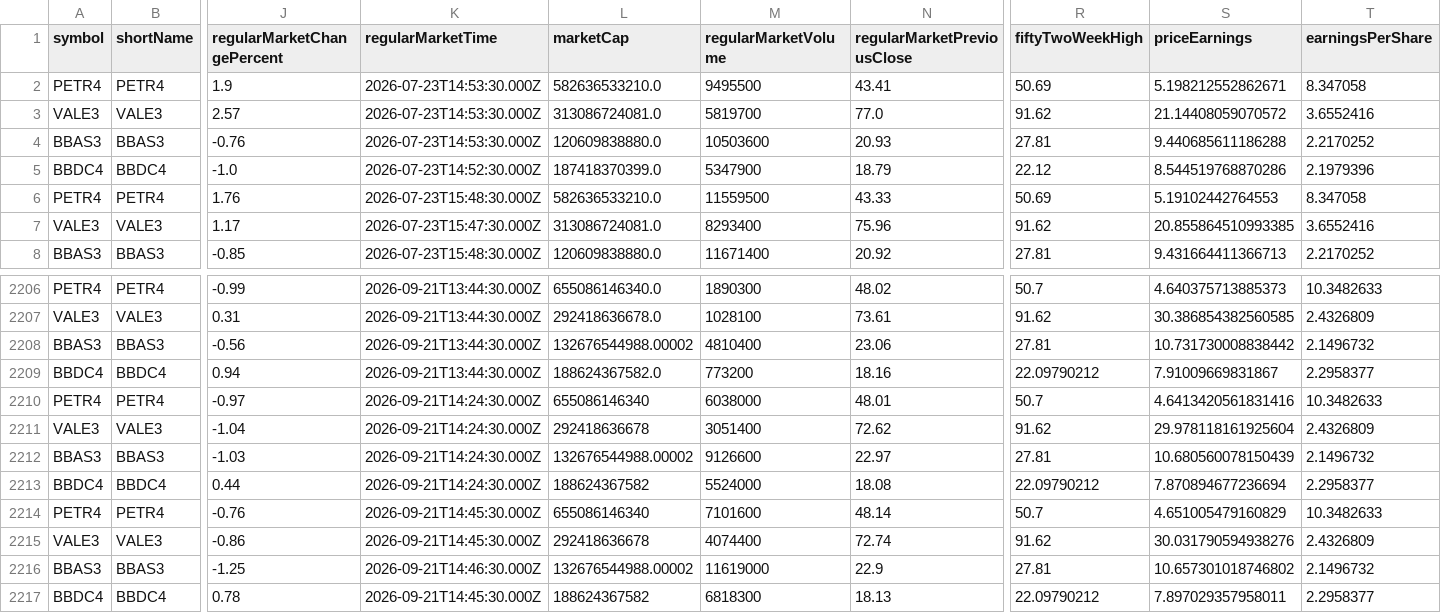
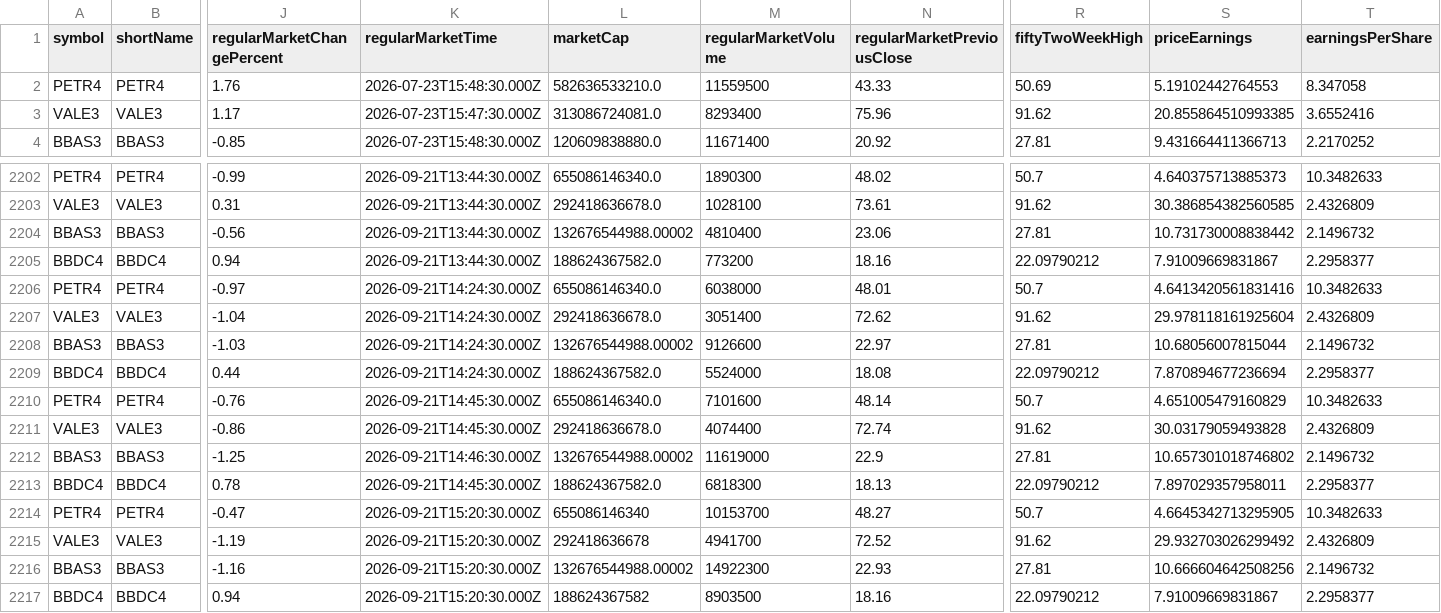
Before and after one commit to nelsoneltz/stock_monitor_bot, a CSV file: stock_data.csv, drawn as a sheet; only a part is shown, gaps mark what is left out; removed rows and columns are numbered as before the commit, all else as after; rows hold the shown columns only; the diff names each change by its address in the sheet, - before the commit and + after, or states it on an @@ line.

```diff
--- a/stock_data.csv
+++ b/stock_data.csv
-row 2: PETR4 | PETR4 | 1.9 | 2026-07-23T14:53:30.000Z | 582636533210.0 | 9495500 | 43.41 | 50.69 | 5.198212552862671 | 8.347058
-row 3: VALE3 | VALE3 | 2.57 | 2026-07-23T14:53:30.000Z | 313086724081.0 | 5819700 | 77.0 | 91.62 | 21.14408059070572 | 3.6552416
-row 4: BBAS3 | BBAS3 | -0.76 | 2026-07-23T14:53:30.000Z | 120609838880.0 | 10503600 | 20.93 | 27.81 | 9.440685611186288 | 2.2170252
-row 5: BBDC4 | BBDC4 | -1.0 | 2026-07-23T14:52:30.000Z | 187418370399.0 | 5347900 | 18.79 | 22.12 | 8.544519768870286 | 2.1979396
-L2206 (marketCap): 655086146340
+L2206 (marketCap): 655086146340.0
-L2207 (marketCap): 292418636678
+L2207 (marketCap): 292418636678.0
-S2208 (priceEarnings): 10.680560078150439
+S2208 (priceEarnings): 10.68056007815044
-L2209 (marketCap): 188624367582
+L2209 (marketCap): 188624367582.0
-L2210 (marketCap): 655086146340
+L2210 (marketCap): 655086146340.0
-L2211 (marketCap): 292418636678
+L2211 (marketCap): 292418636678.0
-S2211 (priceEarnings): 30.031790594938276
+S2211 (priceEarnings): 30.03179059493828
-L2213 (marketCap): 188624367582
+L2213 (marketCap): 188624367582.0
+row 2214: PETR4 | PETR4 | -0.47 | 2026-09-21T15:20:30.000Z | 655086146340 | 10153700 | 48.27 | 50.7 | 4.6645342713295905 | 10.3482633
+row 2215: VALE3 | VALE3 | -1.19 | 2026-09-21T15:20:30.000Z | 292418636678 | 4941700 | 72.52 | 91.62 | 29.932703026299492 | 2.4326809
+row 2216: BBAS3 | BBAS3 | -1.16 | 2026-09-21T15:20:30.000Z | 132676544988.00002 | 14922300 | 22.93 | 27.81 | 10.666604642508256 | 2.1496732
+row 2217: BBDC4 | BBDC4 | 0.94 | 2026-09-21T15:20:30.000Z | 188624367582 | 8903500 | 18.16 | 22.09790212 | 7.91009669831867 | 2.2958377
```
Also changed, not shown: 5 other files.
